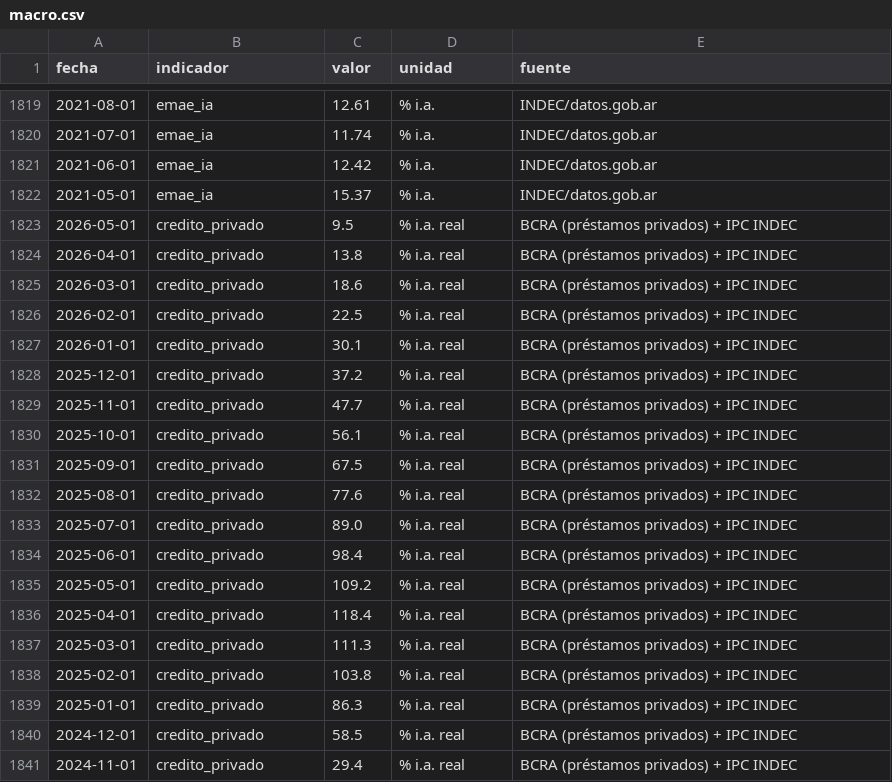
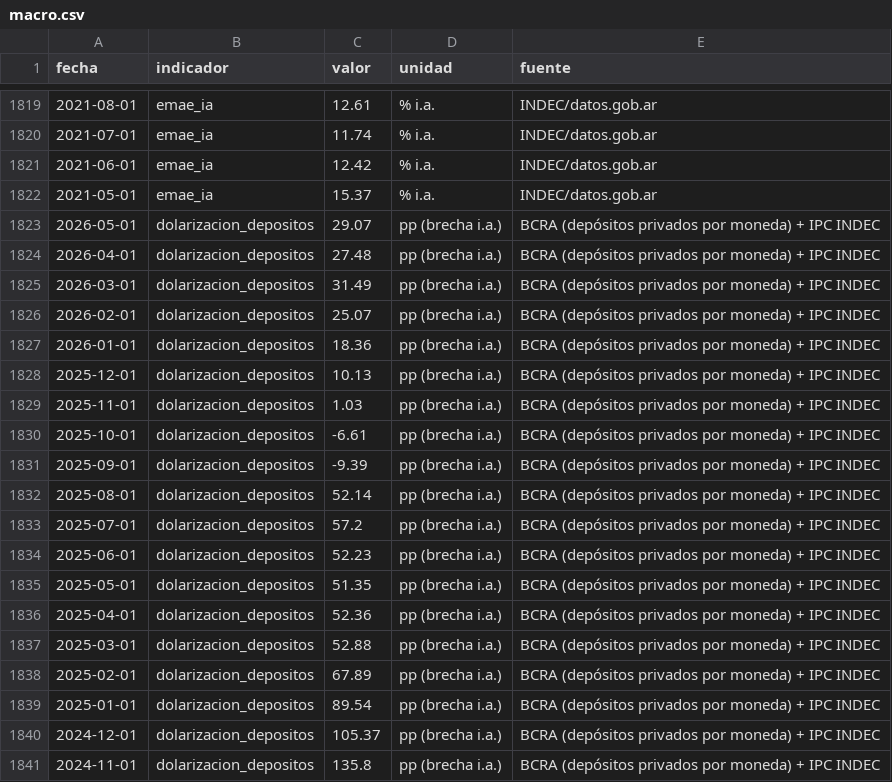
Before and after one commit to Juanpintoselso33/cigob-informe-coyuntura, a CSV file: projects/informe_coyuntura/output/series/macro.csv, drawn as a sheet; only a part is shown, gaps mark what is left out; the shorter side is filled out with more unchanged rows; the diff covers the shown part only; the diff names each change by its address in the sheet, - before the commit and + after, or states it on an @@ line.

```diff
--- a/projects/informe_coyuntura/output/series/macro.csv
+++ b/projects/informe_coyuntura/output/series/macro.csv
+row 1823: 2026-05-01 | dolarizacion_depositos | 29.07 | pp (brecha i.a.) | BCRA (depósitos privados por moneda) + IPC INDEC
+row 1824: 2026-04-01 | dolarizacion_depositos | 27.48 | pp (brecha i.a.) | BCRA (depósitos privados por moneda) + IPC INDEC
+row 1825: 2026-03-01 | dolarizacion_depositos | 31.49 | pp (brecha i.a.) | BCRA (depósitos privados por moneda) + IPC INDEC
+row 1826: 2026-02-01 | dolarizacion_depositos | 25.07 | pp (brecha i.a.) | BCRA (depósitos privados por moneda) + IPC INDEC
+row 1827: 2026-01-01 | dolarizacion_depositos | 18.36 | pp (brecha i.a.) | BCRA (depósitos privados por moneda) + IPC INDEC
+row 1828: 2025-12-01 | dolarizacion_depositos | 10.13 | pp (brecha i.a.) | BCRA (depósitos privados por moneda) + IPC INDEC
+row 1829: 2025-11-01 | dolarizacion_depositos | 1.03 | pp (brecha i.a.) | BCRA (depósitos privados por moneda) + IPC INDEC
+row 1830: 2025-10-01 | dolarizacion_depositos | -6.61 | pp (brecha i.a.) | BCRA (depósitos privados por moneda) + IPC INDEC
+row 1831: 2025-09-01 | dolarizacion_depositos | -9.39 | pp (brecha i.a.) | BCRA (depósitos privados por moneda) + IPC INDEC
+row 1832: 2025-08-01 | dolarizacion_depositos | 52.14 | pp (brecha i.a.) | BCRA (depósitos privados por moneda) + IPC INDEC
+row 1833: 2025-07-01 | dolarizacion_depositos | 57.2 | pp (brecha i.a.) | BCRA (depósitos privados por moneda) + IPC INDEC
+row 1834: 2025-06-01 | dolarizacion_depositos | 52.23 | pp (brecha i.a.) | BCRA (depósitos privados por moneda) + IPC INDEC
+row 1835: 2025-05-01 | dolarizacion_depositos | 51.35 | pp (brecha i.a.) | BCRA (depósitos privados por moneda) + IPC INDEC
+row 1836: 2025-04-01 | dolarizacion_depositos | 52.36 | pp (brecha i.a.) | BCRA (depósitos privados por moneda) + IPC INDEC
+row 1837: 2025-03-01 | dolarizacion_depositos | 52.88 | pp (brecha i.a.) | BCRA (depósitos privados por moneda) + IPC INDEC
+row 1838: 2025-02-01 | dolarizacion_depositos | 67.89 | pp (brecha i.a.) | BCRA (depósitos privados por moneda) + IPC INDEC
+row 1839: 2025-01-01 | dolarizacion_depositos | 89.54 | pp (brecha i.a.) | BCRA (depósitos privados por moneda) + IPC INDEC
+row 1840: 2024-12-01 | dolarizacion_depositos | 105.37 | pp (brecha i.a.) | BCRA (depósitos privados por moneda) + IPC INDEC
+row 1841: 2024-11-01 | dolarizacion_depositos | 135.8 | pp (brecha i.a.) | BCRA (depósitos privados por moneda) + IPC INDEC
```
Also changed, not shown: 11 added rows elsewhere in this file, 25 other files.
